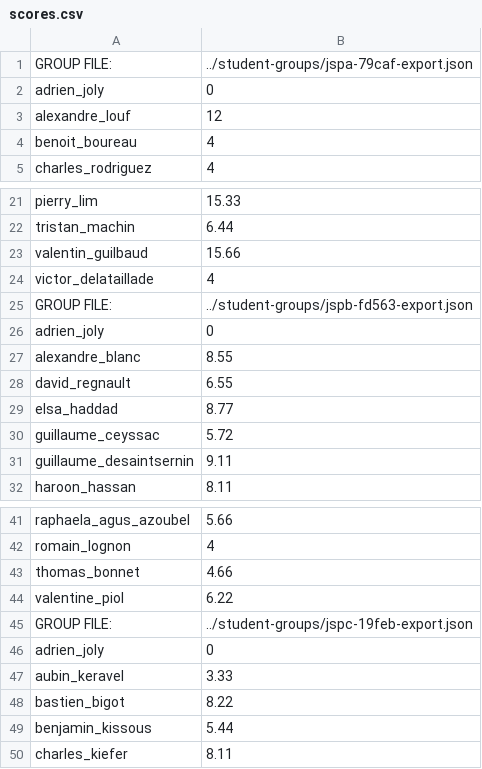
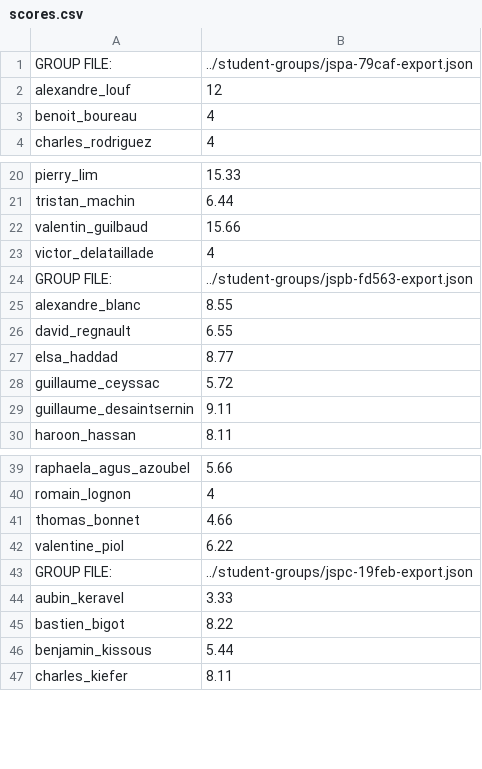
Before and after one commit to adrienjoly/js-test, a CSV file: exam-data/scores.csv, drawn as a sheet; only a part is shown, gaps mark what is left out; the diff names each change by its address in the sheet, - before the commit and + after, or states it on an @@ line.

Commit message:
partiel 2: retrait des copies « adrien_joly »

```diff
--- a/exam-data/scores.csv
+++ b/exam-data/scores.csv
-row 2: adrien_joly | 0
-row 26: adrien_joly | 0
-row 46: adrien_joly | 0
```
Also changed, not shown: 6 other files.
